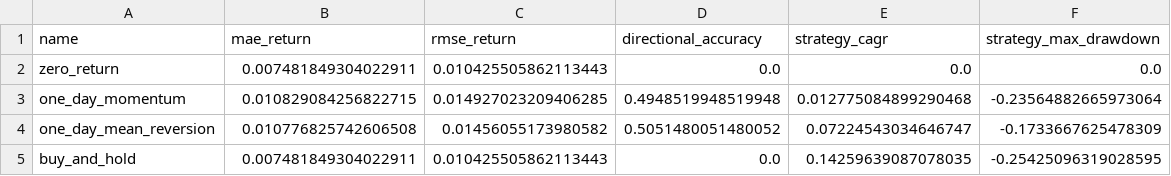
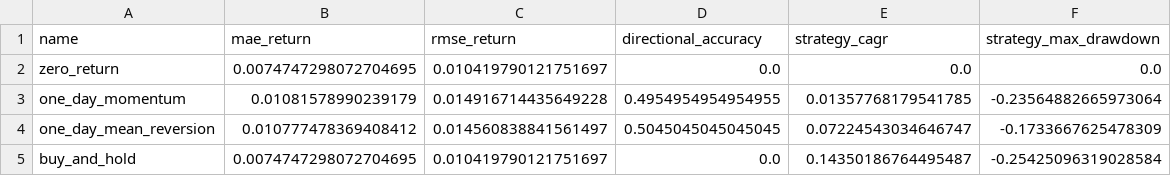
Before and after one commit to rbarrios815/rfup-public-market-signal-lab, a CSV file: docs/data/benchmarks.csv, drawn as a sheet.

```diff
--- a/docs/data/benchmarks.csv
+++ b/docs/data/benchmarks.csv
@@ -1,5 +1,5 @@
 name,mae_return,rmse_return,directional_accuracy,strategy_cagr,strategy_max_drawdown
-zero_return,0.007481849304022911,0.010425505862113443,0.0,0.0,0.0
-one_day_momentum,0.010829084256822715,0.014927023209406285,0.4948519948519948,0.012775084899290468,-0.23564882665973064
-one_day_mean_reversion,0.010776825742606508,0.01456055173980582,0.5051480051480052,0.07224543034646747,-0.1733667625478309
-buy_and_hold,0.007481849304022911,0.010425505862113443,0.0,0.14259639087078035,-0.25425096319028595
+zero_return,0.0074747298072704695,0.010419790121751697,0.0,0.0,0.0
+one_day_momentum,0.01081578990239179,0.014916714435649228,0.4954954954954955,0.01357768179541785,-0.23564882665973064
+one_day_mean_reversion,0.010777478369408412,0.014560838841561497,0.5045045045045045,0.07224543034646747,-0.1733667625478309
+buy_and_hold,0.0074747298072704695,0.010419790121751697,0.0,0.14350186764495487,-0.25425096319028584
```
Also changed, not shown: docs/data/ablation.csv, docs/data/backtest.csv, 5 other files.
